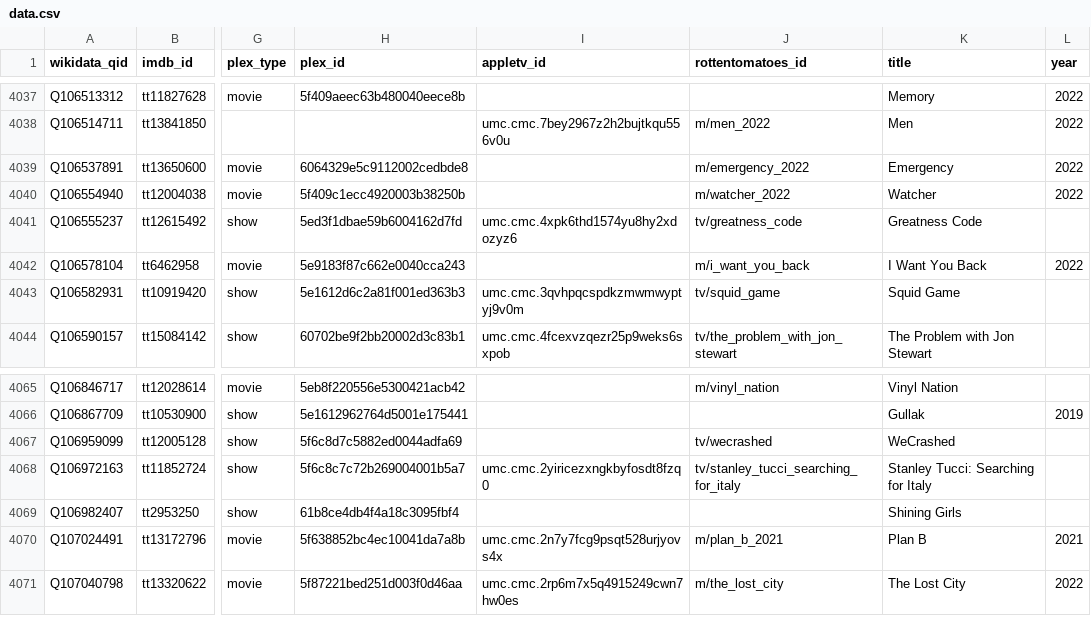
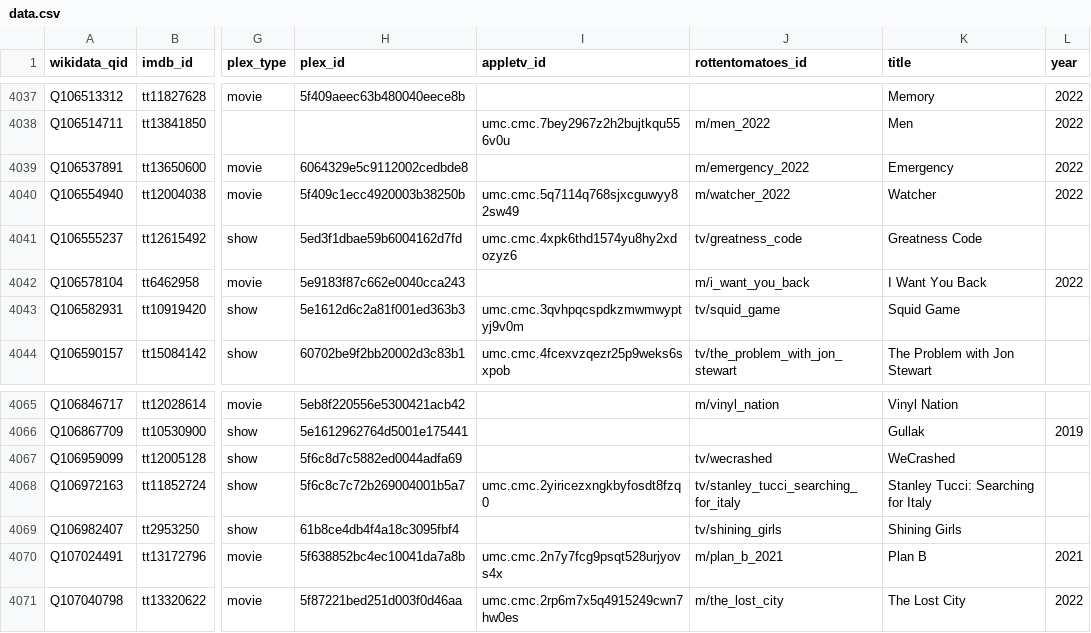
Before and after one commit to josh/pmdb, a CSV file: data.csv, drawn as a sheet; only a part is shown, gaps mark what is left out; the diff names each change by its address in the sheet, - before the commit and + after, or states it on an @@ line.

```diff
--- a/data.csv
+++ b/data.csv
-I4040 (appletv_id): (empty)
+I4040 (appletv_id): umc.cmc.5q7114q768sjxcguwyy82sw49
-J4069 (rottentomatoes_id): (empty)
+J4069 (rottentomatoes_id): tv/shining_girls
```
Also changed, not shown: 1 other file.
